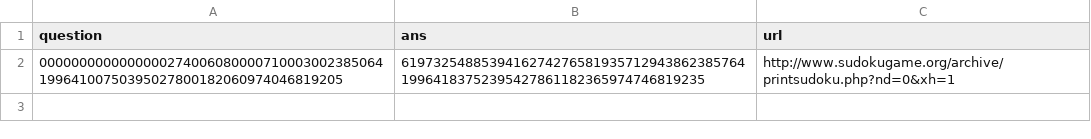
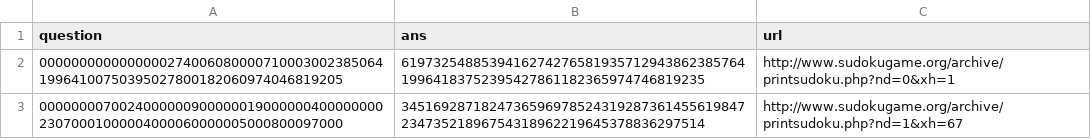
Before and after one commit to hiroaki-Konno/resolve_sudoku, a CSV file: data/sudoku_string.csv, drawn as a sheet; the diff names each change by its address in the sheet, - before the commit and + after, or states it on an @@ line.

```diff
--- a/data/sudoku_string.csv
+++ b/data/sudoku_string.csv
+row 3: 000000007002400000090000001900000040000000023070001000004000060000005000800097000 | 345169287182473659697852431928736145561984723473521896754318962219645378836297514 | http://www.sudokugame.org/archive/printsudoku.php?nd=1&xh=67
```
Also changed, not shown: 4 other files.
